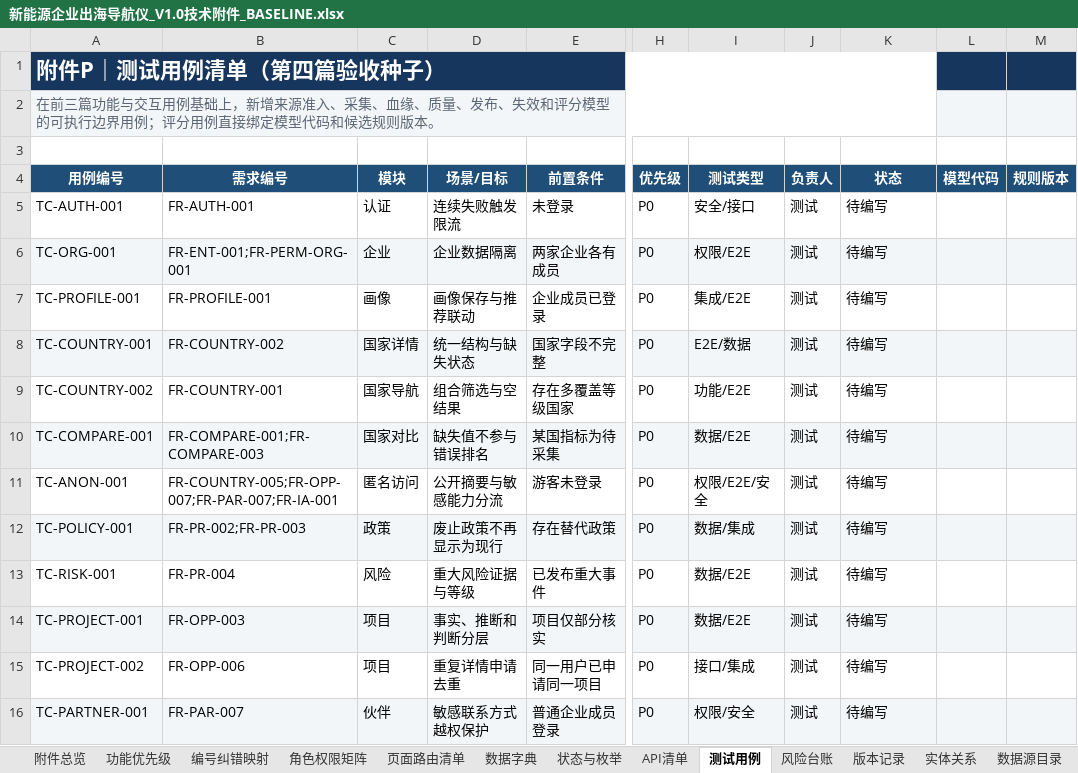
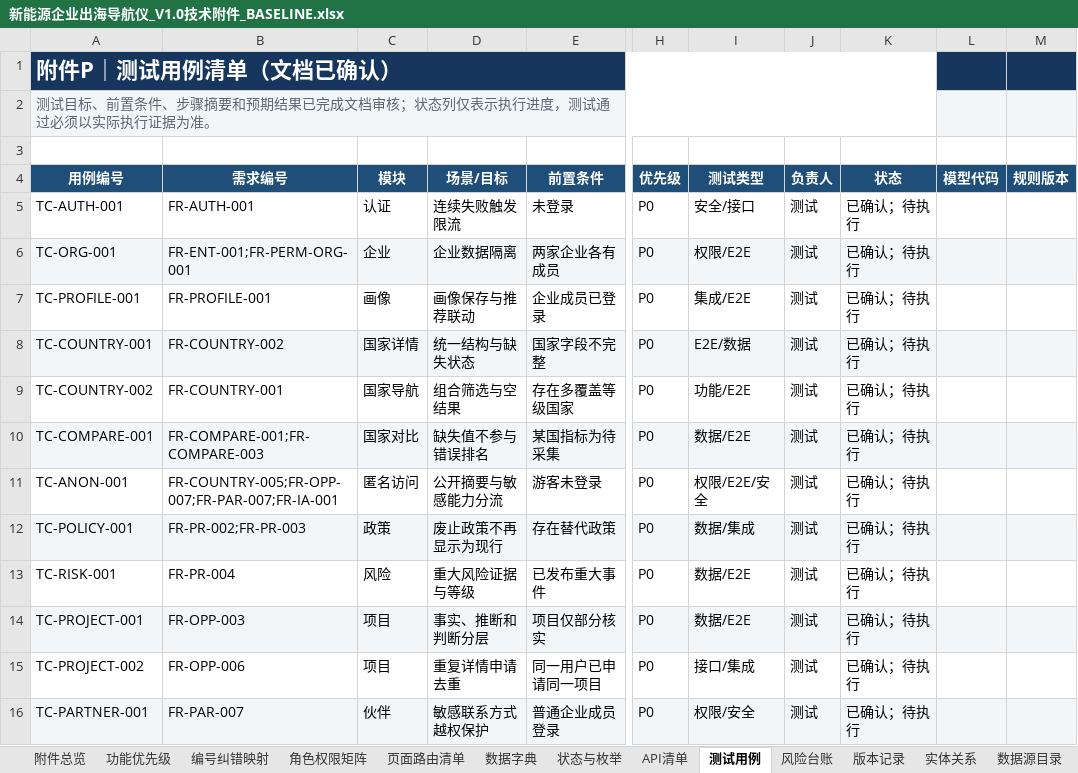
Before and after one commit to zhaofei0923/navigator, an Excel workbook: doc/doc/新能源企业出海导航仪_V1.0技术附件_BASELINE.xlsx, sheet 测试用例, drawn as a sheet; only a part is shown, gaps mark what is left out; values as stored, in another font and other column widths than the file's, no borders; table styles not drawn; the diff covers the shown part only; the diff names each change by its address in the sheet, - before the commit and + after, or states it on an @@ line.

```diff
--- a/doc/doc/新能源企业出海导航仪_V1.0技术附件_BASELINE.xlsx (sheet 测试用例)
+++ b/doc/doc/新能源企业出海导航仪_V1.0技术附件_BASELINE.xlsx (sheet 测试用例)
-A1 (用例编号): 附件P｜测试用例清单（第四篇验收种子）
+A1 (用例编号): 附件P｜测试用例清单（文档已确认）
-A2 (用例编号): 在前三篇功能与交互用例基础上，新增来源准入、采集、血缘、质量、发布、失效和评分模型的可执行边界用例；评分用例直接绑定模型代码和候选规则版本。
+A2 (用例编号): 测试目标、前置条件、步骤摘要和预期结果已完成文档审核；状态列仅表示执行进度，测试通过必须以实际执行证据为准。
-K5:K16 (状态): 待编写
+K5:K16 (状态): 已确认；待执行
```
Also changed, not shown: 80 edited cells elsewhere in this sheet, sheet 页面路由清单, sheet 评分模型, sheet API清单, sheet 功能优先级, sheet 质量规则, sheet 附件总览, 17 more sheets, doc/doc/新能源企业出海导航仪_D0数据标准冻结执行台账.xlsx, 6 other files.
